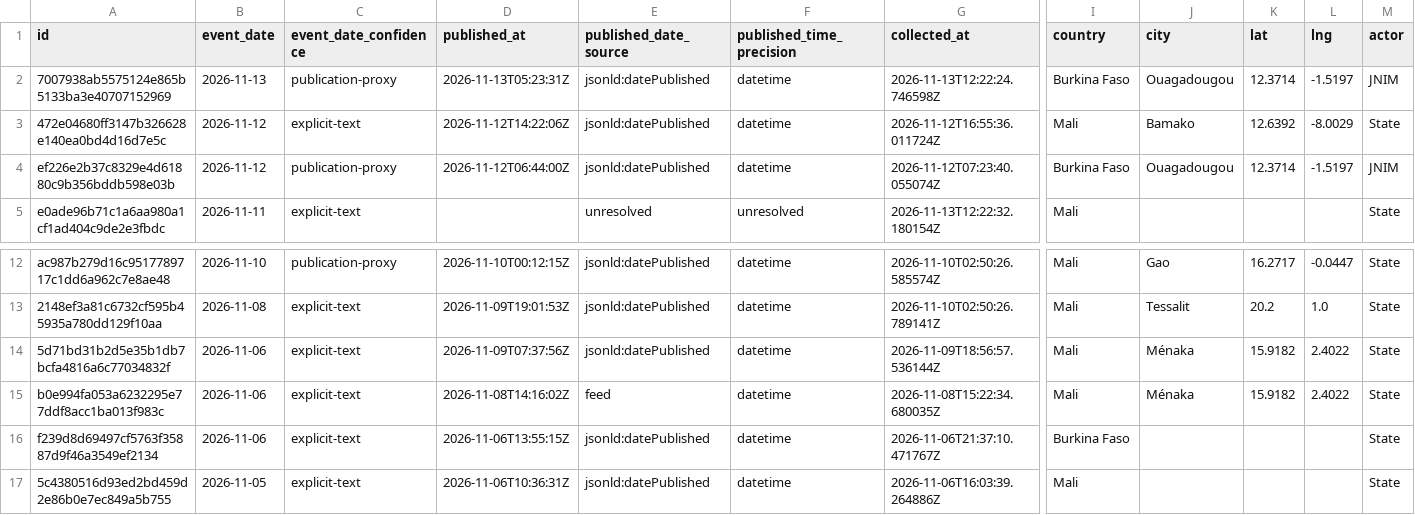
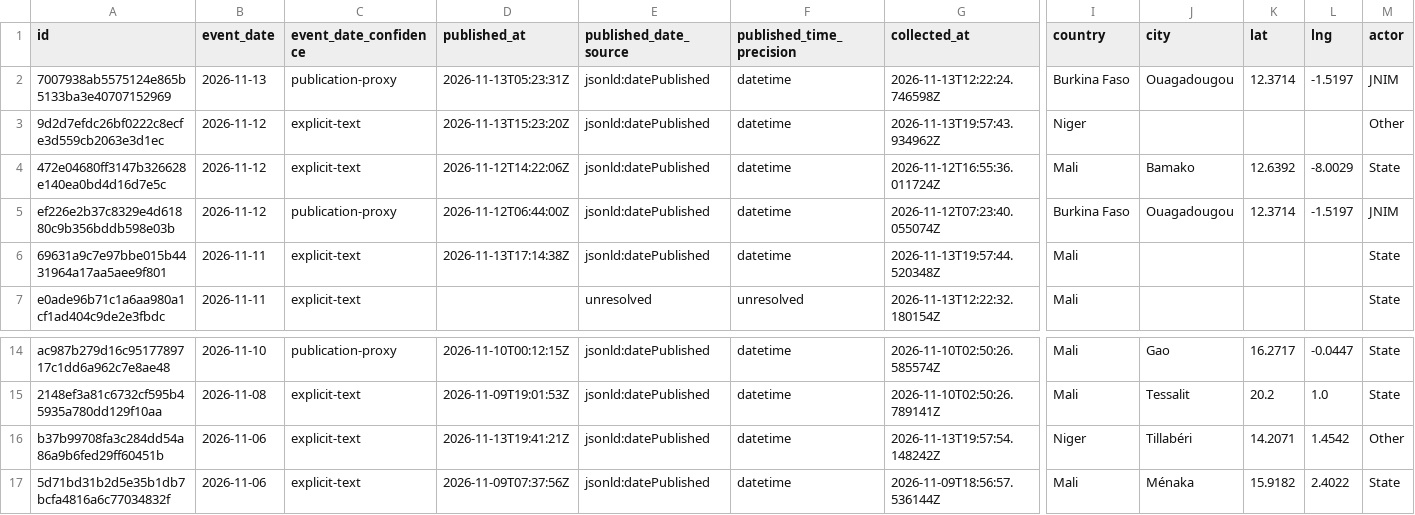
Before and after one commit to mosescosta33/sahel-intel-collection, a CSV file: data/events.csv, drawn as a sheet; only a part is shown, gaps mark what is left out; the shorter side is filled out with more unchanged rows; rows hold the shown columns only; the diff names each change by its address in the sheet, - before the commit and + after, or states it on an @@ line.

```diff
--- a/data/events.csv
+++ b/data/events.csv
+row 3: 9d2d7efdc26bf0222c8ecfe3d559cb2063e3d1ec | 2026-11-12 | explicit-text | 2026-11-13T15:23:20Z | jsonld:datePublished | datetime | 2026-11-13T19:57:43.934962Z | Niger |  |  |  | Other
+row 6: 69631a9c7e97bbe015b4431964a17aa5aee9f801 | 2026-11-11 | explicit-text | 2026-11-13T17:14:38Z | jsonld:datePublished | datetime | 2026-11-13T19:57:44.520348Z | Mali |  |  |  | State
+row 16: b37b99708fa3c284dd54a86a9b6fed29ff60451b | 2026-11-06 | explicit-text | 2026-11-13T19:41:21Z | jsonld:datePublished | datetime | 2026-11-13T19:57:54.148242Z | Niger | Tillabéri | 14.2071 | 1.4542 | Other
```
Also changed, not shown: 17 other files.
